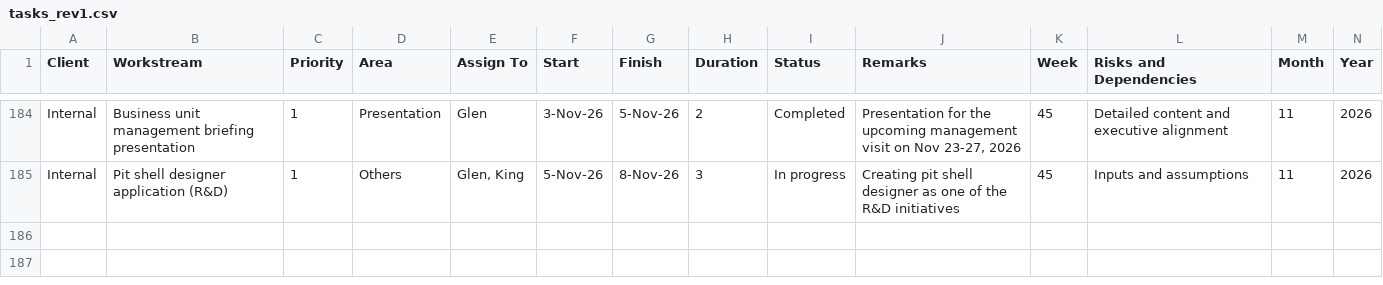
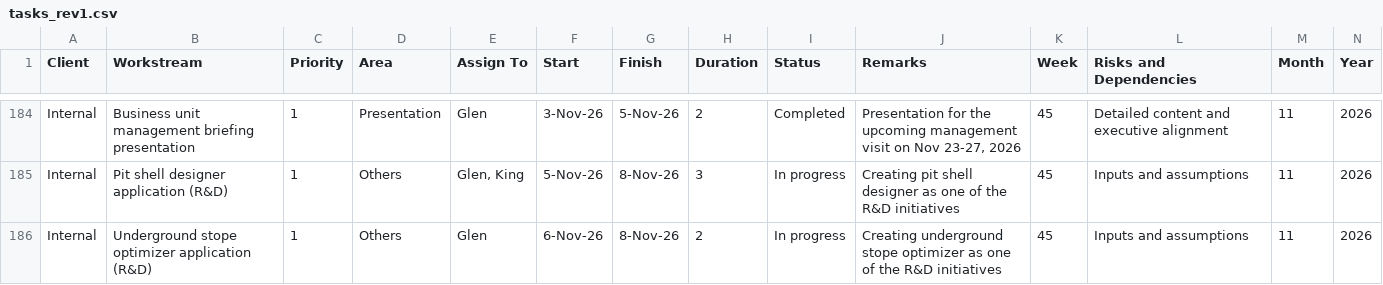
Before and after one commit to glenreotutar06/Mining-Dashboard, a CSV file: tasks_rev1.csv, drawn as a sheet; only a part is shown, gaps mark what is left out.

Commit message:
Add files via upload

```diff
--- a/tasks_rev1.csv
+++ b/tasks_rev1.csv
@@ -186 +186,2 @@ Internal,Business unit management briefing presentation,1,Presentation,Glen,3-No
 Internal,Pit shell designer application (R&D),1,Others,"Glen, King",5-Nov-26,8-Nov-26,3,In progress,Creating pit shell designer as one of the R&D initiatives,45,Inputs and assumptions,11,2026
+Internal,Underground stope optimizer application (R&D),1,Others,Glen,6-Nov-26,8-Nov-26,2,In progress,Creating underground stope optimizer as one of the R&D initiatives,45,Inputs and assumptions,11,2026
```
